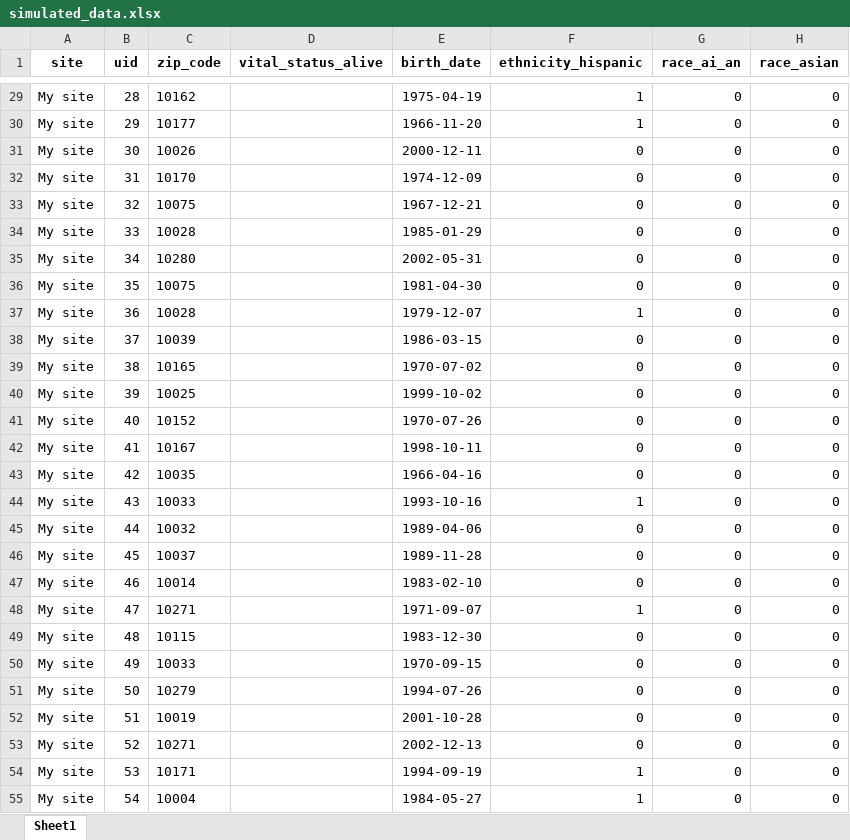
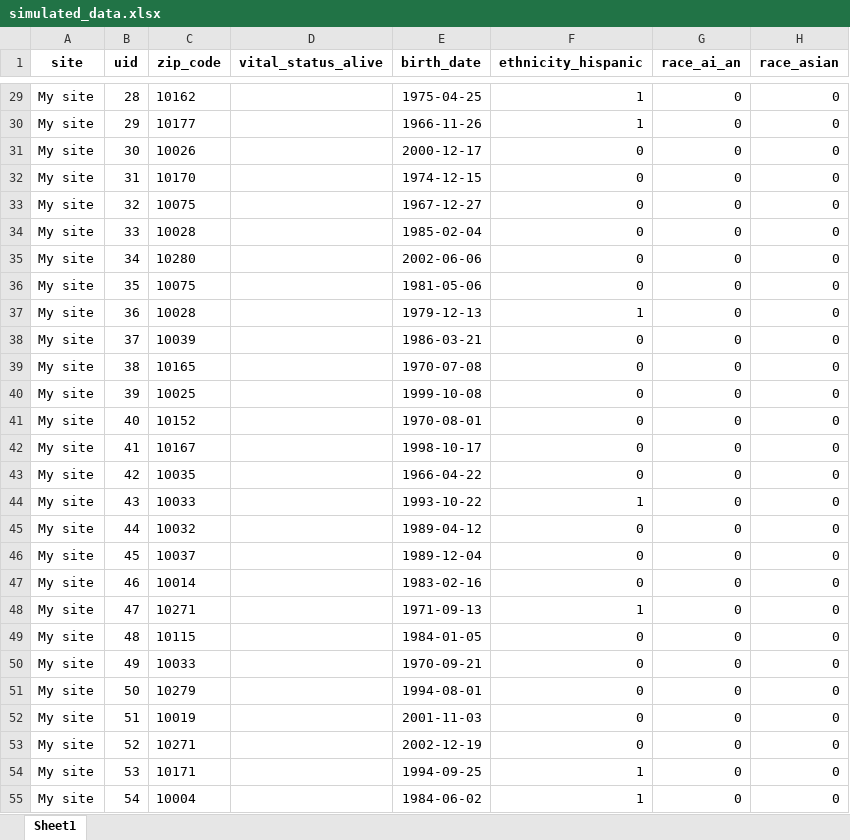
Before and after one commit to alai-up/alai_up_local_dashboard, an Excel workbook: app/www/simulated_data.xlsx, sheet Sheet1, drawn as a sheet; only a part is shown, gaps mark what is left out; values as stored, in another font and other column widths than the file's, no borders; the diff covers the shown part only; the diff names each change by its address in the sheet, - before the commit and + after, or states it on an @@ line.

```diff
--- a/app/www/simulated_data.xlsx (sheet Sheet1)
+++ b/app/www/simulated_data.xlsx (sheet Sheet1)
-E29 (birth_date): 1975-04-19
+E29 (birth_date): 1975-04-25
-E30 (birth_date): 1966-11-20
+E30 (birth_date): 1966-11-26
-E31 (birth_date): 2000-12-11
+E31 (birth_date): 2000-12-17
-E32 (birth_date): 1974-12-09
+E32 (birth_date): 1974-12-15
-E33 (birth_date): 1967-12-21
+E33 (birth_date): 1967-12-27
-E34 (birth_date): 1985-01-29
+E34 (birth_date): 1985-02-04
-E35 (birth_date): 2002-05-31
+E35 (birth_date): 2002-06-06
-E36 (birth_date): 1981-04-30
+E36 (birth_date): 1981-05-06
-E37 (birth_date): 1979-12-07
+E37 (birth_date): 1979-12-13
-E38 (birth_date): 1986-03-15
+E38 (birth_date): 1986-03-21
-E39 (birth_date): 1970-07-02
+E39 (birth_date): 1970-07-08
-E40 (birth_date): 1999-10-02
+E40 (birth_date): 1999-10-08
-E41 (birth_date): 1970-07-26
+E41 (birth_date): 1970-08-01
-E42 (birth_date): 1998-10-11
+E42 (birth_date): 1998-10-17
-E43 (birth_date): 1966-04-16
+E43 (birth_date): 1966-04-22
-E44 (birth_date): 1993-10-16
+E44 (birth_date): 1993-10-22
-E45 (birth_date): 1989-04-06
+E45 (birth_date): 1989-04-12
-E46 (birth_date): 1989-11-28
+E46 (birth_date): 1989-12-04
-E47 (birth_date): 1983-02-10
+E47 (birth_date): 1983-02-16
-E48 (birth_date): 1971-09-07
+E48 (birth_date): 1971-09-13
-E49 (birth_date): 1983-12-30
+E49 (birth_date): 1984-01-05
-E50 (birth_date): 1970-09-15
+E50 (birth_date): 1970-09-21
-E51 (birth_date): 1994-07-26
+E51 (birth_date): 1994-08-01
-E52 (birth_date): 2001-10-28
+E52 (birth_date): 2001-11-03
-E53 (birth_date): 2002-12-13
+E53 (birth_date): 2002-12-19
-E54 (birth_date): 1994-09-19
+E54 (birth_date): 1994-09-25
-E55 (birth_date): 1984-05-27
+E55 (birth_date): 1984-06-02
```
Also changed, not shown: 973 edited cells elsewhere in this sheet, data/simulated_data.xlsx.
